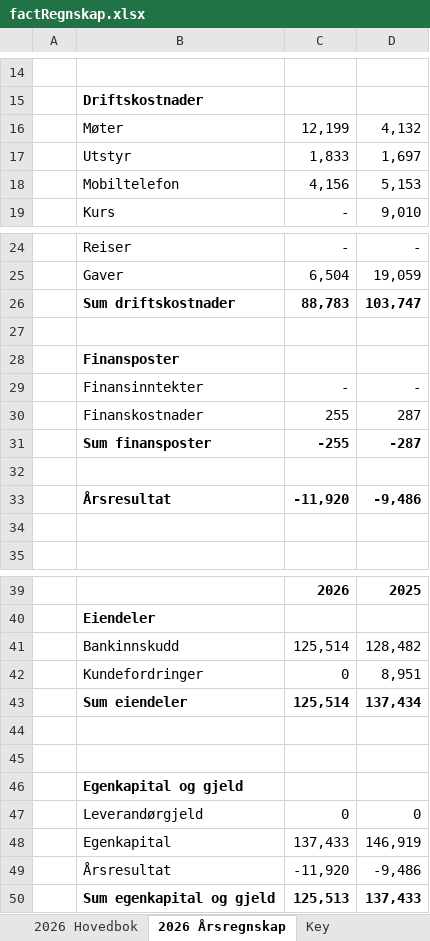
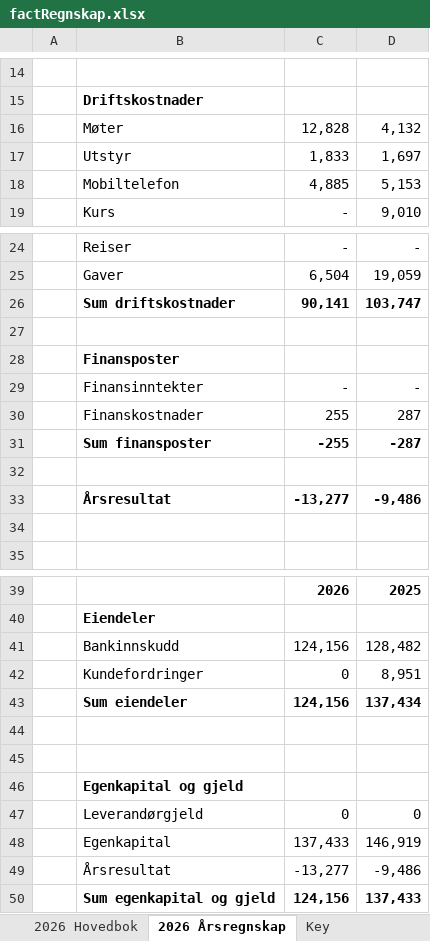
Before and after one commit to NatteravneneRaadal/Regnskap, an Excel workbook: source-data/factRegnskap.xlsx, sheet 2026 Årsregnskap, drawn as a sheet; only a part is shown, gaps mark what is left out; values as stored, in another font and other column widths than the file's, no borders; charts and pictures not drawn; the diff names each change by its address in the sheet, - before the commit and + after, or states it on an @@ line.

```diff
--- a/source-data/factRegnskap.xlsx (sheet 2026 Årsregnskap)
+++ b/source-data/factRegnskap.xlsx (sheet 2026 Årsregnskap)
-C16: 12,199
+C16: 12,828
-C18: 4,156
+C18: 4,885
-C26: 88,783
+C26: 90,141
-C33: -11,920
+C33: -13,277
-C41: 125,514
+C41: 124,156
-C43: 125,514
+C43: 124,156
-C49: -11,920
+C49: -13,277
-C50: 125,513
+C50: 124,156
```
Also changed, not shown: sheet 2026 Hovedbok.
